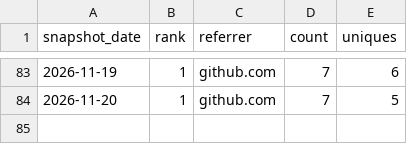
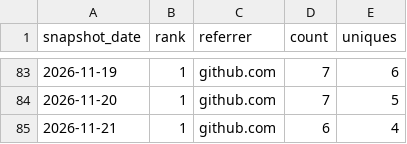
Before and after one commit to danielep71/K-SACCR, a CSV file: data/referrers.csv, drawn as a sheet; only a part is shown, gaps mark what is left out.

```diff
--- a/data/referrers.csv
+++ b/data/referrers.csv
@@ -84 +84,2 @@ snapshot_date,rank,referrer,count,uniques
 2026-11-20,1,github.com,7,5
+2026-11-21,1,github.com,6,4
```
Also changed, not shown: data/popular_paths.csv, data/traffic.csv, 4 other files.
